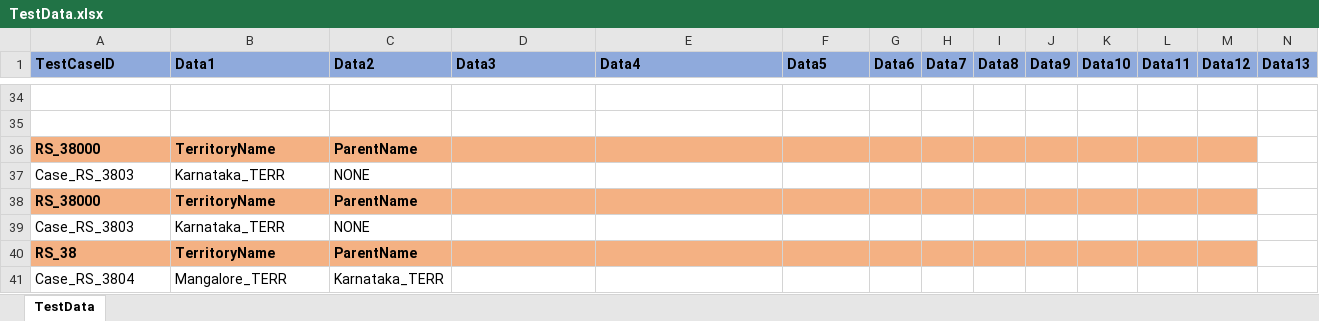
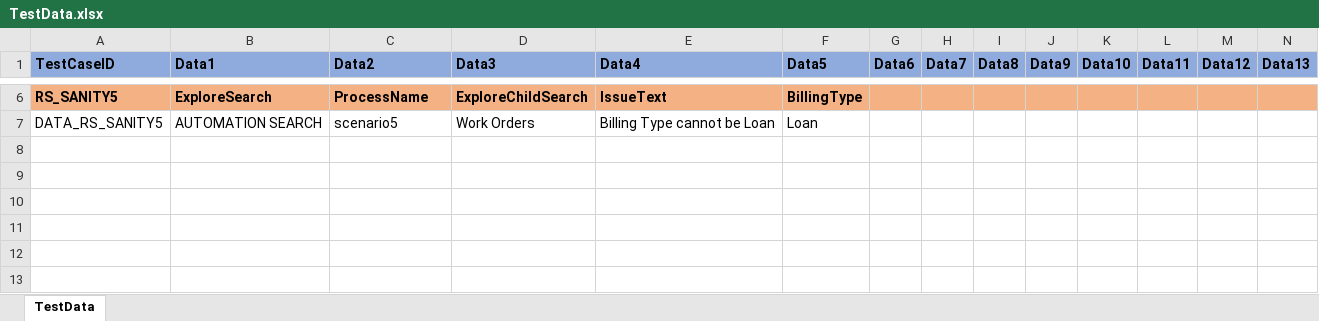
Before and after one commit to svmx-amresh-kumar/SVMX_Catalyst, an Excel workbook: fsaautomation/resources/TestData.xlsx, sheet TestData, drawn as a sheet; only a part is shown, gaps mark what is left out; values as stored, in another font and other column widths than the file's, no borders; removed rows and columns are numbered as before the commit, all else as after; rows hold the shown columns only; the diff covers the shown part only; the diff names each change by its address in the sheet, - before the commit and + after, or states it on an @@ line.

Commit message:
Commiting scenario5

```diff
--- a/fsaautomation/resources/TestData.xlsx (sheet TestData)
+++ b/fsaautomation/resources/TestData.xlsx (sheet TestData)
-row 6: (empty)
+row 6: RS_SANITY5 | ExploreSearch | ProcessName | ExploreChildSearch | IssueText | BillingType
-A6:N6 fill: none
+A6:N6 fill: #F4B183
-row 7: (empty)
+row 7: DATA_RS_SANITY5 | AUTOMATION SEARCH | scenario5 | Work Orders | Billing Type cannot be Loan | Loan
-row 36: RS_38000 | TerritoryName | ParentName
-row 37: Case_RS_3803 | Karnataka_TERR | NONE
-row 38: RS_38000 | TerritoryName | ParentName
-row 39: Case_RS_3803 | Karnataka_TERR | NONE
-row 40: RS_38 | TerritoryName | ParentName
-row 41: Case_RS_3804 | Mangalore_TERR | Karnataka_TERR
```
Also changed, not shown: 28 removed rows and cell formats elsewhere in this sheet, 5 other files.
